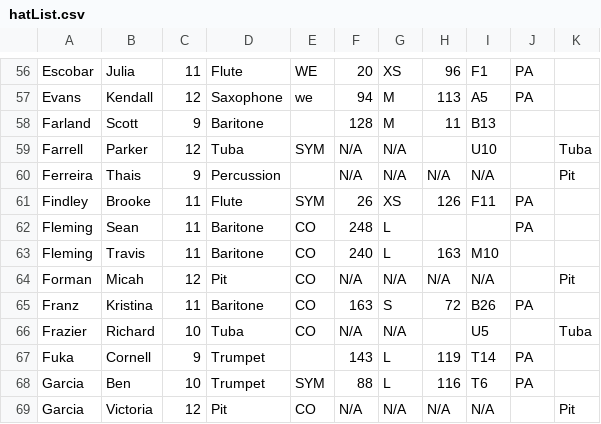
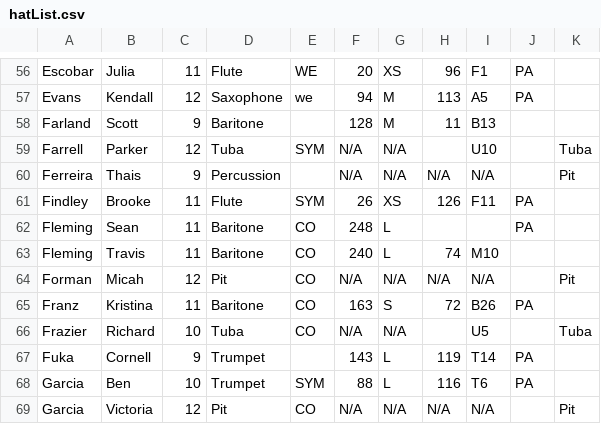
Before and after one commit to burundiocibu/bling, a CSV file: hatList.csv, drawn as a sheet; only a part is shown, gaps mark what is left out.

```diff
--- a/hatList.csv
+++ b/hatList.csv
@@ -62,3 +62,3 @@ Findley,Brooke,11,Flute,SYM,26,XS,126,F11,PA,
 Fleming,Sean,11,Baritone,CO,248,L,,,PA,
-Fleming,Travis,11,Baritone,CO,240,L,163,M10,,
+Fleming,Travis,11,Baritone,CO,240,L,74,M10,,
 Forman,Micah,12,Pit,CO,N/A,N/A,N/A,N/A,,Pit
```
Also changed, not shown: 2 other files.
